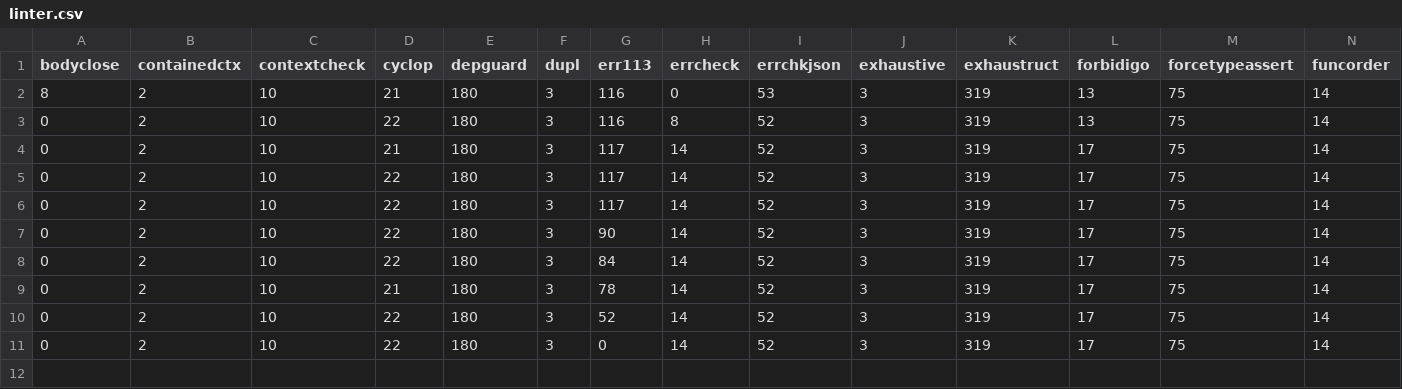
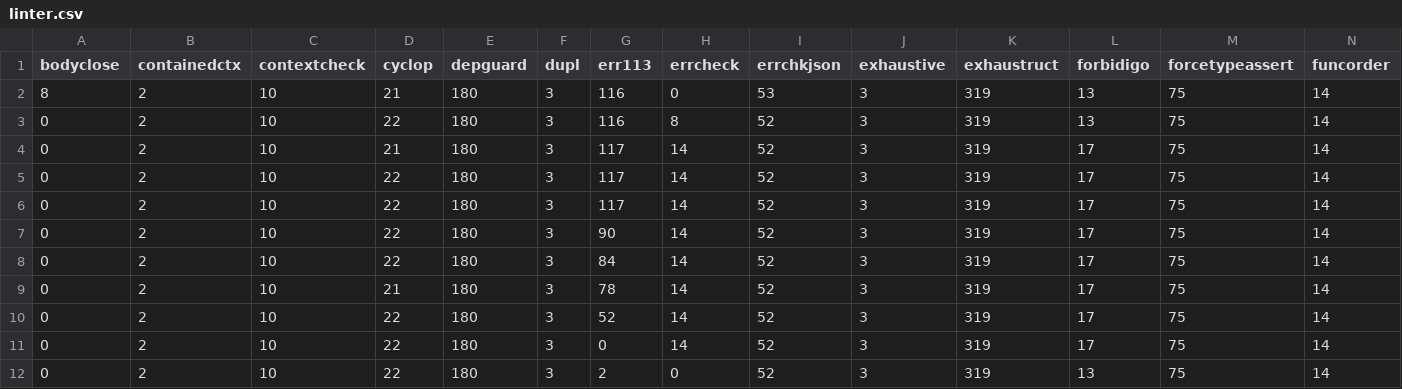
Before and after one commit to MKAPersonalOrganization/AgenticWorkflowPlatform, a CSV file: linter.csv, drawn as a sheet; only a part is shown; rows hold the shown columns only; the diff names each change by its address in the sheet, - before the commit and + after, or states it on an @@ line.

```diff
--- a/linter.csv
+++ b/linter.csv
+row 12: 0 | 2 | 10 | 22 | 180 | 3 | 2 | 0 | 52 | 3 | 319 | 13 | 75 | 14
```
Also changed, not shown: 7 other files.
